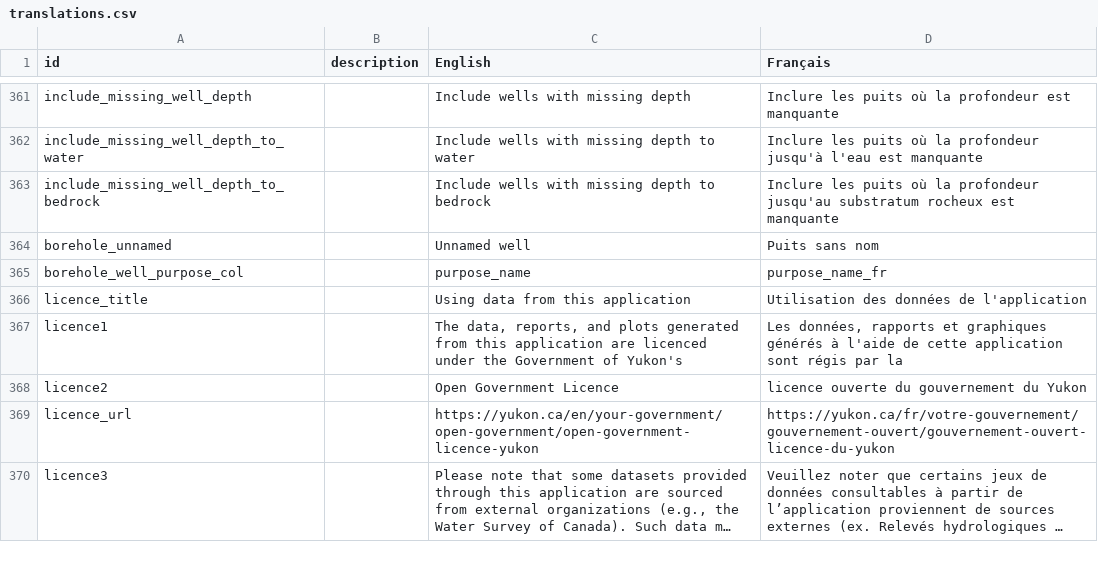
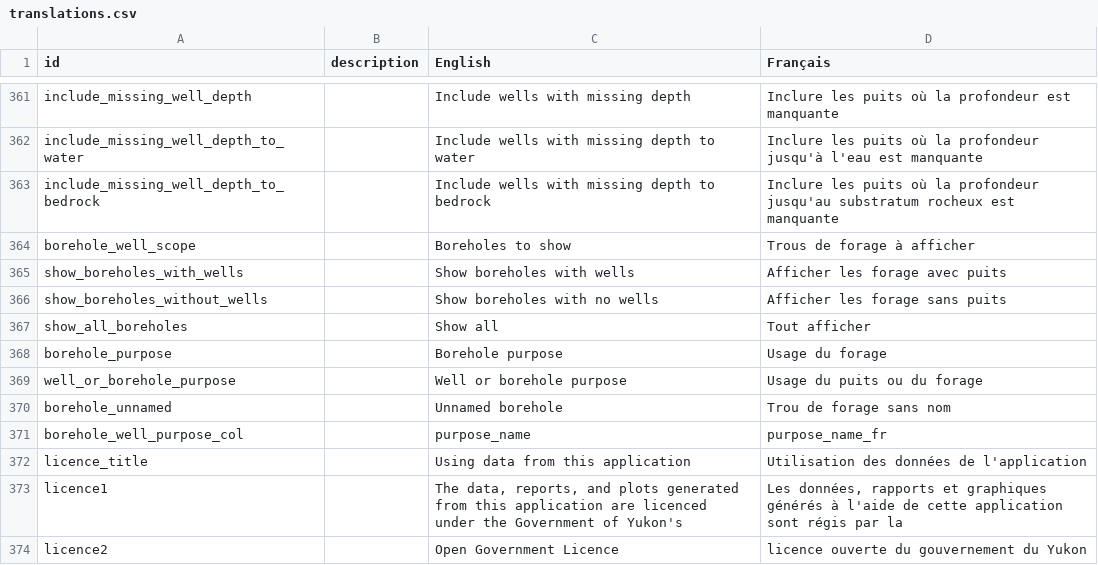
Before and after one commit to YukonWRB/YGwater, a CSV file: data-raw/translations.csv, drawn as a sheet; only a part is shown, gaps mark what is left out; the shorter side is filled out with more unchanged rows; long unchanged cells end in ….

Commit message:
Updates to water well/borehole storage, input, and visualization

```diff
--- a/data-raw/translations.csv
+++ b/data-raw/translations.csv
@@ -363,3 +363,9 @@ include_missing_well_depth_to_water,,Include wells with missing depth to water,I
 include_missing_well_depth_to_bedrock,,Include wells with missing depth to bedrock,Inclure les puits où la profondeur jusqu'au substratum rocheux est manquante
-borehole_unnamed,,Unnamed well,Puits sans nom
+borehole_well_scope,,Boreholes to show,Trous de forage à afficher
+show_boreholes_with_wells,,Show boreholes with wells,Afficher les forage avec puits
+show_boreholes_without_wells,,Show boreholes with no wells,Afficher les forage sans puits
+show_all_boreholes,,Show all,Tout afficher
+borehole_purpose,,Borehole purpose,Usage du forage
+well_or_borehole_purpose,,Well or borehole purpose,Usage du puits ou du forage
+borehole_unnamed,,Unnamed borehole,Trou de forage sans nom
 borehole_well_purpose_col,,purpose_name,purpose_name_fr
```
Also changed, not shown: 13 other files.
